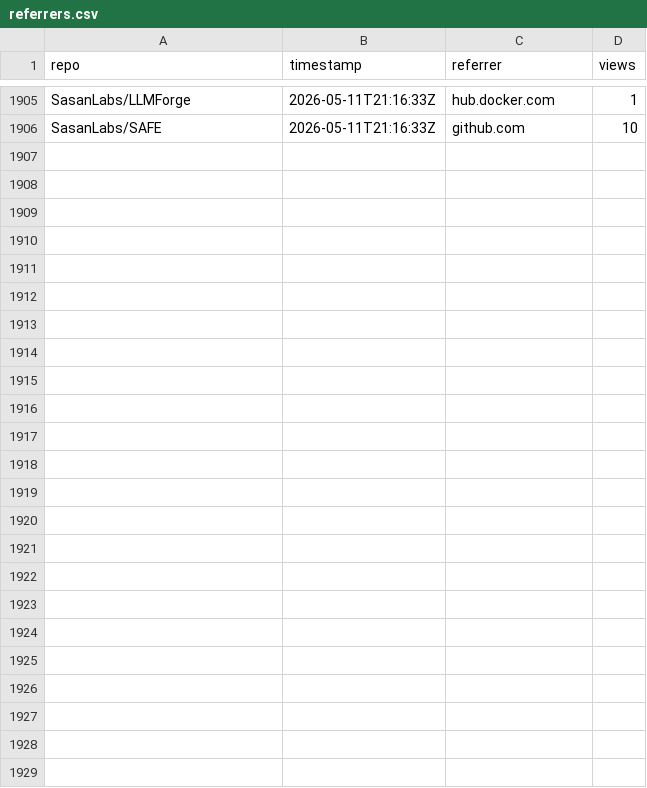
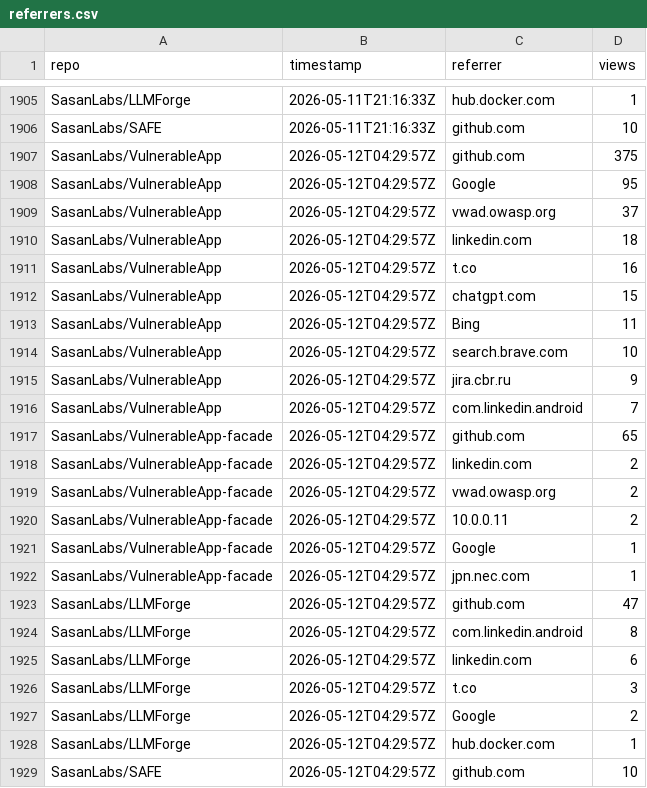
Before and after one commit to SasanLabs/VulnerableApp, a CSV file: metrics/referrers.csv, drawn as a sheet; only a part is shown, gaps mark what is left out.

Commit message:
Update metrics (2026-05-12T04:30:03Z)

```diff
--- a/metrics/referrers.csv
+++ b/metrics/referrers.csv
@@ -1906 +1906,24 @@ SasanLabs/LLMForge,2026-05-11T21:16:33Z,hub.docker.com,1
 SasanLabs/SAFE,2026-05-11T21:16:33Z,github.com,10
+SasanLabs/VulnerableApp,2026-05-12T04:29:57Z,github.com,375
+SasanLabs/VulnerableApp,2026-05-12T04:29:57Z,Google,95
+SasanLabs/VulnerableApp,2026-05-12T04:29:57Z,vwad.owasp.org,37
+SasanLabs/VulnerableApp,2026-05-12T04:29:57Z,linkedin.com,18
+SasanLabs/VulnerableApp,2026-05-12T04:29:57Z,t.co,16
+SasanLabs/VulnerableApp,2026-05-12T04:29:57Z,chatgpt.com,15
+SasanLabs/VulnerableApp,2026-05-12T04:29:57Z,Bing,11
+SasanLabs/VulnerableApp,2026-05-12T04:29:57Z,search.brave.com,10
+SasanLabs/VulnerableApp,2026-05-12T04:29:57Z,jira.cbr.ru,9
+SasanLabs/VulnerableApp,2026-05-12T04:29:57Z,com.linkedin.android,7
+SasanLabs/VulnerableApp-facade,2026-05-12T04:29:57Z,github.com,65
+SasanLabs/VulnerableApp-facade,2026-05-12T04:29:57Z,linkedin.com,2
+SasanLabs/VulnerableApp-facade,2026-05-12T04:29:57Z,vwad.owasp.org,2
+SasanLabs/VulnerableApp-facade,2026-05-12T04:29:57Z,10.0.0.11,2
+SasanLabs/VulnerableApp-facade,2026-05-12T04:29:57Z,Google,1
+SasanLabs/VulnerableApp-facade,2026-05-12T04:29:57Z,jpn.nec.com,1
+SasanLabs/LLMForge,2026-05-12T04:29:57Z,github.com,47
+SasanLabs/LLMForge,2026-05-12T04:29:57Z,com.linkedin.android,8
+SasanLabs/LLMForge,2026-05-12T04:29:57Z,linkedin.com,6
+SasanLabs/LLMForge,2026-05-12T04:29:57Z,t.co,3
+SasanLabs/LLMForge,2026-05-12T04:29:57Z,Google,2
+SasanLabs/LLMForge,2026-05-12T04:29:57Z,hub.docker.com,1
+SasanLabs/SAFE,2026-05-12T04:29:57Z,github.com,10
```
Also changed, not shown: metrics/docker.csv, metrics/traffic.csv.
